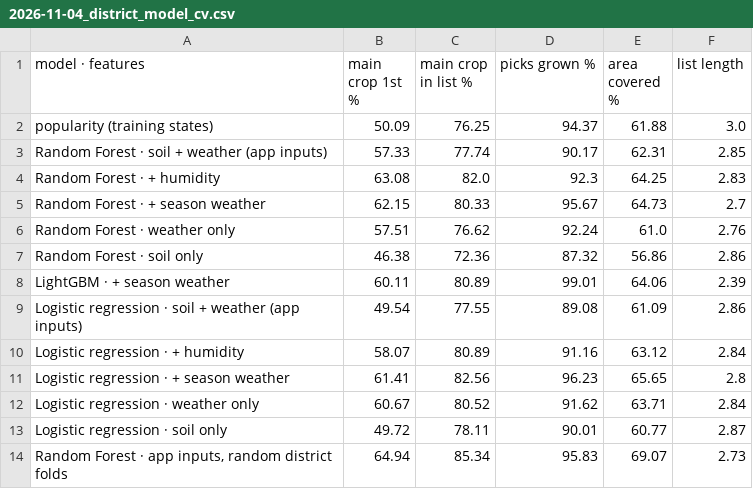
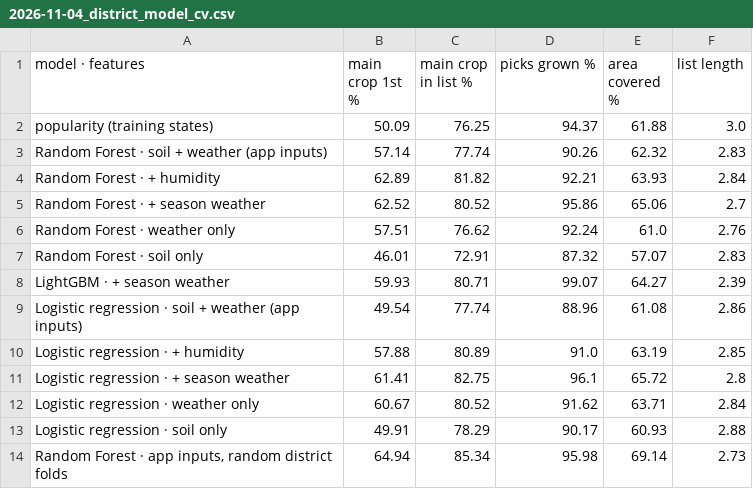
Before and after one commit to Ankush610/cropwise, a CSV file: research/results/2026-11-04_district_model_cv.csv, drawn as a sheet.

```diff
--- a/research/results/2026-11-04_district_model_cv.csv
+++ b/research/results/2026-11-04_district_model_cv.csv
@@ -2,13 +2,13 @@ model · features,main crop 1st %,main crop in list %,picks grown %,area covered
 popularity (training states),50.09,76.25,94.37,61.88,3.0
-Random Forest · soil + weather (app inputs),57.33,77.74,90.17,62.31,2.85
-Random Forest · + humidity,63.08,82.0,92.3,64.25,2.83
-Random Forest · + season weather,62.15,80.33,95.67,64.73,2.7
+Random Forest · soil + weather (app inputs),57.14,77.74,90.26,62.32,2.83
+Random Forest · + humidity,62.89,81.82,92.21,63.93,2.84
+Random Forest · + season weather,62.52,80.52,95.86,65.06,2.7
 Random Forest · weather only,57.51,76.62,92.24,61.0,2.76
-Random Forest · soil only,46.38,72.36,87.32,56.86,2.86
-LightGBM · + season weather,60.11,80.89,99.01,64.06,2.39
-Logistic regression · soil + weather (app inputs),49.54,77.55,89.08,61.09,2.86
-Logistic regression · + humidity,58.07,80.89,91.16,63.12,2.84
-Logistic regression · + season weather,61.41,82.56,96.23,65.65,2.8
+Random Forest · soil only,46.01,72.91,87.32,57.07,2.83
+LightGBM · + season weather,59.93,80.71,99.07,64.27,2.39
+Logistic regression · soil + weather (app inputs),49.54,77.74,88.96,61.08,2.86
+Logistic regression · + humidity,57.88,80.89,91.0,63.19,2.85
+Logistic regression · + season weather,61.41,82.75,96.1,65.72,2.8
 Logistic regression · weather only,60.67,80.52,91.62,63.71,2.84
-Logistic regression · soil only,49.72,78.11,90.01,60.77,2.87
-"Random Forest · app inputs, random district folds",64.94,85.34,95.83,69.07,2.73
+Logistic regression · soil only,49.91,78.29,90.17,60.93,2.88
+"Random Forest · app inputs, random district folds",64.94,85.34,95.98,69.14,2.73
```
Also changed, not shown: research/results/2026-11-04_district_model_examples.csv, 14 other files.
